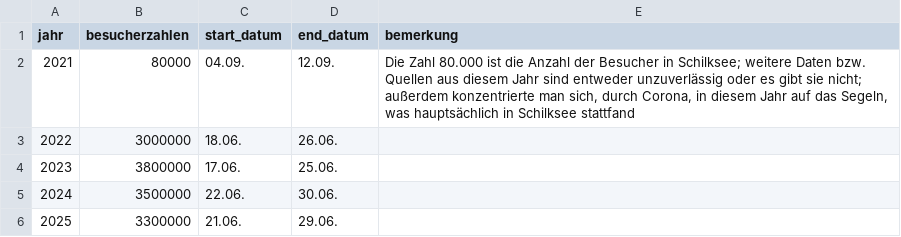
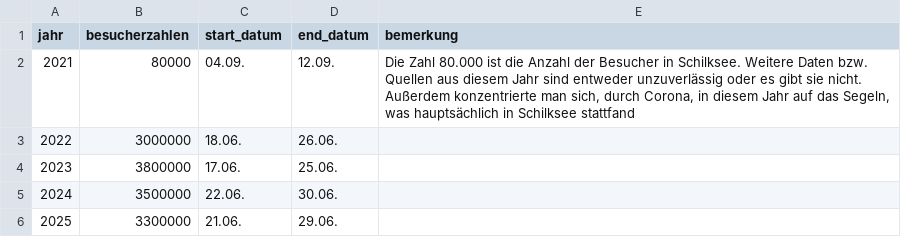
Before and after one commit to PreRix/Data-Science-Project---Group-16, a CSV file: Datensaetze/Kieler Woche.csv, drawn as a sheet.

Commit message:
Revise remarks for 2021 visitor data
Updated the remarks for the year 2021 to improve clarity.

```diff
--- a/Datensaetze/Kieler Woche.csv
+++ b/Datensaetze/Kieler Woche.csv
@@ -1,3 +1,3 @@
 jahr,besucherzahlen,start_datum,end_datum,bemerkung
-2021,80000,04.09.,12.09.,"Die Zahl 80.000 ist die Anzahl der Besucher in Schilksee; weitere Daten bzw. Quellen aus diesem Jahr sind entweder unzuverlässig oder es gibt sie nicht; außerdem konzentrierte man sich, durch Corona, in diesem Jahr auf das Segeln, was hauptsächlich in Schilksee stattfand"
+2021,80000,04.09.,12.09.,"Die Zahl 80.000 ist die Anzahl der Besucher in Schilksee. Weitere Daten bzw. Quellen aus diesem Jahr sind entweder unzuverlässig oder es gibt sie nicht. Außerdem konzentrierte man sich, durch Corona, in diesem Jahr auf das Segeln, was hauptsächlich in Schilksee stattfand"
 2022,3000000,18.06.,26.06.,
```
